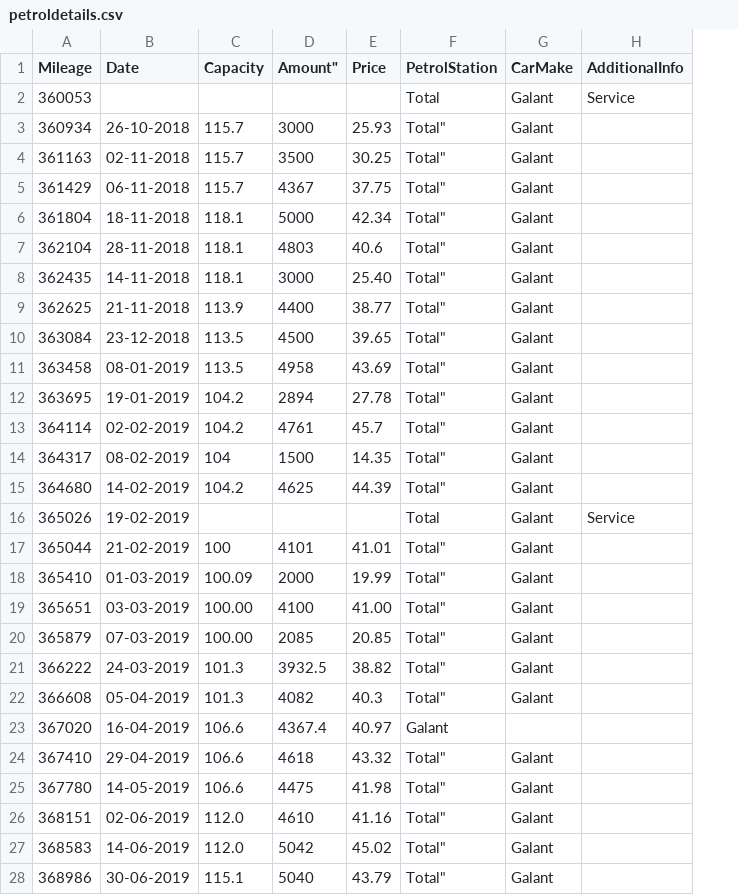
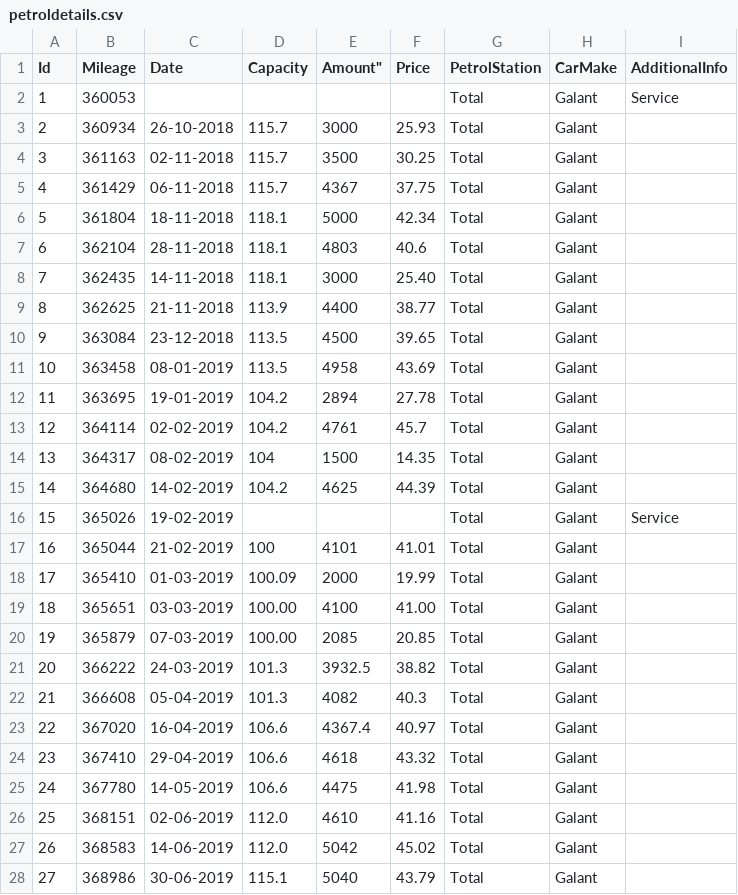
Before and after one commit to joshcrypt/PetrolAppApi, a CSV file: petroldetails.csv, drawn as a sheet; only a part is shown; addresses are those after the commit; the diff covers the shown part only; the diff names each change by its address in the sheet, - before the commit and + after, or states it on an @@ line.

```diff
--- a/petroldetails.csv
+++ b/petroldetails.csv
+column A (Id), rows 2-28: 1 | 2 | 3 | 4 | 5 | 6 | 7 | 8 | 9 | 10 | 11 | 12 | 13 | 14 | 15 | 16 | 17 | 18 | 19 | 20 | 21 | 22 | 23 | 24 | 25 | 26 | 27
-G3:G15 (PetrolStation): Total"
+G3:G15 (PetrolStation): Total
-G17:G22 (PetrolStation): Total"
+G17:G22 (PetrolStation): Total
-G23 (PetrolStation): Galant
+G23 (PetrolStation): Total
-H23 (CarMake): (empty)
+H23 (CarMake): Galant
-G24:G28 (PetrolStation): Total"
+G24:G28 (PetrolStation): Total
```
Also changed, not shown: 19 edited cells elsewhere in this file, 2 other files.
